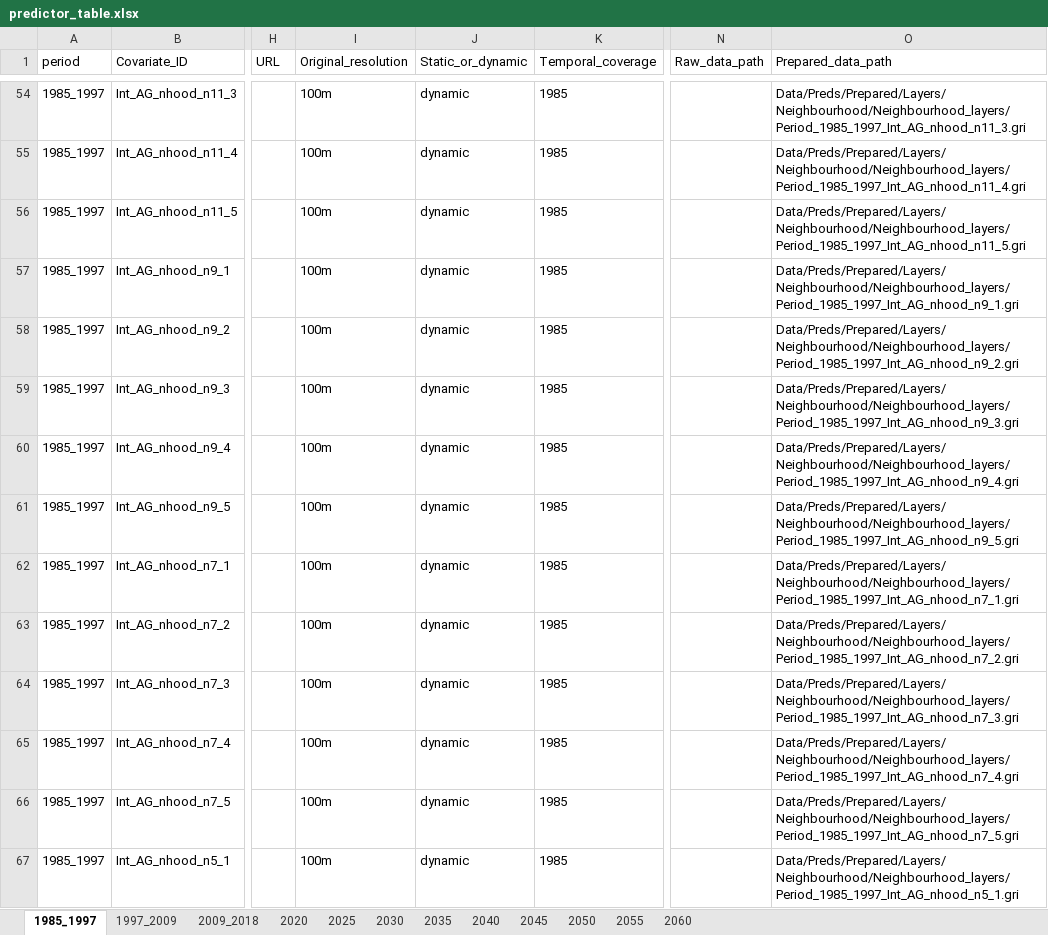
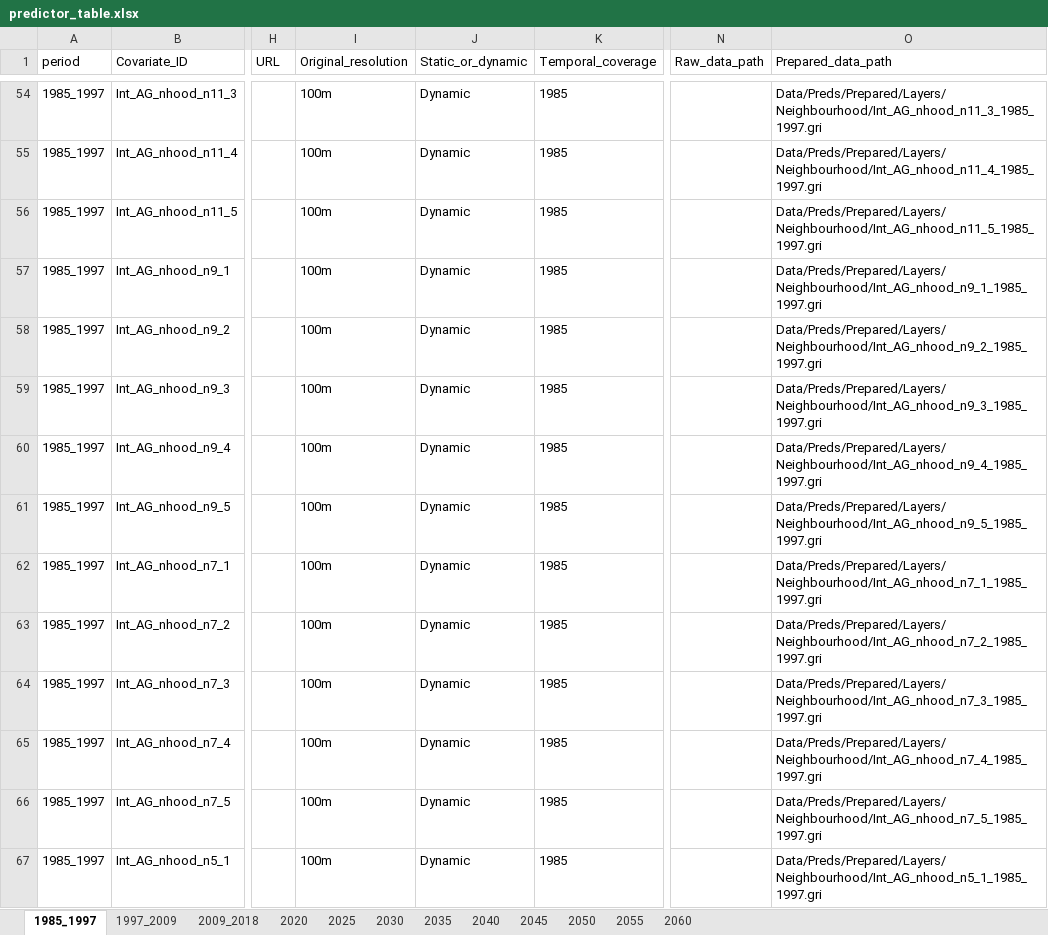
Before and after one commit to ethzplus/evoland-plus-legacy, an Excel workbook: tools/predictor_table.xlsx, sheet 1985_1997, drawn as a sheet; only a part is shown, gaps mark what is left out; values as stored, in another font and other column widths than the file's, no borders; the diff covers the shown part only; the diff names each change by its address in the sheet, - before the commit and + after, or states it on an @@ line.

```diff
--- a/tools/predictor_table.xlsx (sheet 1985_1997)
+++ b/tools/predictor_table.xlsx (sheet 1985_1997)
-J54:J67 (Static_or_dynamic): dynamic
+J54:J67 (Static_or_dynamic): Dynamic
-O54 (Prepared_data_path): Data/Preds/Prepared/Layers/Neighbourhood/Neighbourhood_layers/Period_1985_1997_Int_AG_nhood_n11_3.gri
+O54 (Prepared_data_path): Data/Preds/Prepared/Layers/Neighbourhood/Int_AG_nhood_n11_3_1985_1997.gri
-O55 (Prepared_data_path): Data/Preds/Prepared/Layers/Neighbourhood/Neighbourhood_layers/Period_1985_1997_Int_AG_nhood_n11_4.gri
+O55 (Prepared_data_path): Data/Preds/Prepared/Layers/Neighbourhood/Int_AG_nhood_n11_4_1985_1997.gri
-O56 (Prepared_data_path): Data/Preds/Prepared/Layers/Neighbourhood/Neighbourhood_layers/Period_1985_1997_Int_AG_nhood_n11_5.gri
+O56 (Prepared_data_path): Data/Preds/Prepared/Layers/Neighbourhood/Int_AG_nhood_n11_5_1985_1997.gri
-O57 (Prepared_data_path): Data/Preds/Prepared/Layers/Neighbourhood/Neighbourhood_layers/Period_1985_1997_Int_AG_nhood_n9_1.gri
+O57 (Prepared_data_path): Data/Preds/Prepared/Layers/Neighbourhood/Int_AG_nhood_n9_1_1985_1997.gri
-O58 (Prepared_data_path): Data/Preds/Prepared/Layers/Neighbourhood/Neighbourhood_layers/Period_1985_1997_Int_AG_nhood_n9_2.gri
+O58 (Prepared_data_path): Data/Preds/Prepared/Layers/Neighbourhood/Int_AG_nhood_n9_2_1985_1997.gri
-O59 (Prepared_data_path): Data/Preds/Prepared/Layers/Neighbourhood/Neighbourhood_layers/Period_1985_1997_Int_AG_nhood_n9_3.gri
+O59 (Prepared_data_path): Data/Preds/Prepared/Layers/Neighbourhood/Int_AG_nhood_n9_3_1985_1997.gri
-O60 (Prepared_data_path): Data/Preds/Prepared/Layers/Neighbourhood/Neighbourhood_layers/Period_1985_1997_Int_AG_nhood_n9_4.gri
+O60 (Prepared_data_path): Data/Preds/Prepared/Layers/Neighbourhood/Int_AG_nhood_n9_4_1985_1997.gri
-O61 (Prepared_data_path): Data/Preds/Prepared/Layers/Neighbourhood/Neighbourhood_layers/Period_1985_1997_Int_AG_nhood_n9_5.gri
+O61 (Prepared_data_path): Data/Preds/Prepared/Layers/Neighbourhood/Int_AG_nhood_n9_5_1985_1997.gri
-O62 (Prepared_data_path): Data/Preds/Prepared/Layers/Neighbourhood/Neighbourhood_layers/Period_1985_1997_Int_AG_nhood_n7_1.gri
+O62 (Prepared_data_path): Data/Preds/Prepared/Layers/Neighbourhood/Int_AG_nhood_n7_1_1985_1997.gri
-O63 (Prepared_data_path): Data/Preds/Prepared/Layers/Neighbourhood/Neighbourhood_layers/Period_1985_1997_Int_AG_nhood_n7_2.gri
+O63 (Prepared_data_path): Data/Preds/Prepared/Layers/Neighbourhood/Int_AG_nhood_n7_2_1985_1997.gri
-O64 (Prepared_data_path): Data/Preds/Prepared/Layers/Neighbourhood/Neighbourhood_layers/Period_1985_1997_Int_AG_nhood_n7_3.gri
+O64 (Prepared_data_path): Data/Preds/Prepared/Layers/Neighbourhood/Int_AG_nhood_n7_3_1985_1997.gri
-O65 (Prepared_data_path): Data/Preds/Prepared/Layers/Neighbourhood/Neighbourhood_layers/Period_1985_1997_Int_AG_nhood_n7_4.gri
+O65 (Prepared_data_path): Data/Preds/Prepared/Layers/Neighbourhood/Int_AG_nhood_n7_4_1985_1997.gri
-O66 (Prepared_data_path): Data/Preds/Prepared/Layers/Neighbourhood/Neighbourhood_layers/Period_1985_1997_Int_AG_nhood_n7_5.gri
+O66 (Prepared_data_path): Data/Preds/Prepared/Layers/Neighbourhood/Int_AG_nhood_n7_5_1985_1997.gri
-O67 (Prepared_data_path): Data/Preds/Prepared/Layers/Neighbourhood/Neighbourhood_layers/Period_1985_1997_Int_AG_nhood_n5_1.gri
+O67 (Prepared_data_path): Data/Preds/Prepared/Layers/Neighbourhood/Int_AG_nhood_n5_1_1985_1997.gri
```
Also changed, not shown: 222 edited cells elsewhere in this sheet, sheet 2009_2018, sheet 1997_2009, tools/model_lookup.xlsx, tools/model_specs.xlsx, 25 other files.
